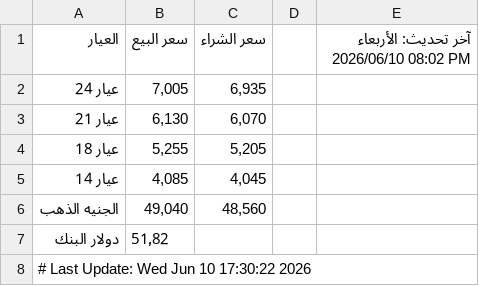
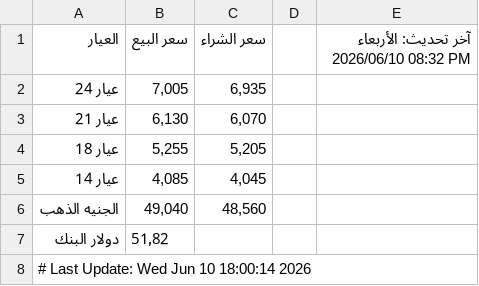
Before and after one commit to abodaapp-hash/-update_gold_prices.py, a CSV file: data/gold_prices.csv, drawn as a sheet.

```diff
--- a/data/gold_prices.csv
+++ b/data/gold_prices.csv
@@ -1,2 +1,2 @@
-العيار,سعر البيع,سعر الشراء,,آخر تحديث: الأربعاء 2026/06/10 08:02 PM
+العيار,سعر البيع,سعر الشراء,,آخر تحديث: الأربعاء 2026/06/10 08:32 PM
 عيار 24,"7,005","6,935",,
@@ -7,2 +7,2 @@
 دولار البنك,51٫82,,,
-# Last Update: Wed Jun 10 17:30:22 2026
+# Last Update: Wed Jun 10 18:00:14 2026
```
